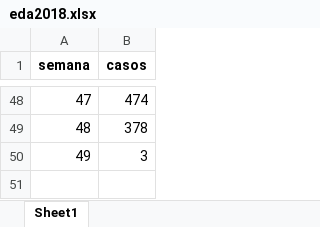
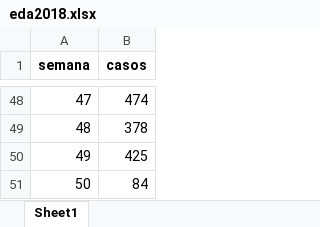
Before and after one commit to sivigilaper/Boletin_epi, an Excel workbook: Boletin_ Epi_Pereira/Datos/eda2018.xlsx, sheet Sheet1, drawn as a sheet; only a part is shown, gaps mark what is left out; values as stored, in another font and other column widths than the file's, no borders; the diff names each change by its address in the sheet, - before the commit and + after, or states it on an @@ line.

Commit message:
semana 49 de 2024

```diff
--- a/Boletin_ Epi_Pereira/Datos/eda2018.xlsx (sheet Sheet1)
+++ b/Boletin_ Epi_Pereira/Datos/eda2018.xlsx (sheet Sheet1)
-B50 (casos): 3
+B50 (casos): 425
+row 51: 50 | 84
```
Also changed, not shown: Boletin_ Epi_Pereira/Datos/poisson.xlsx, 6 other files.
